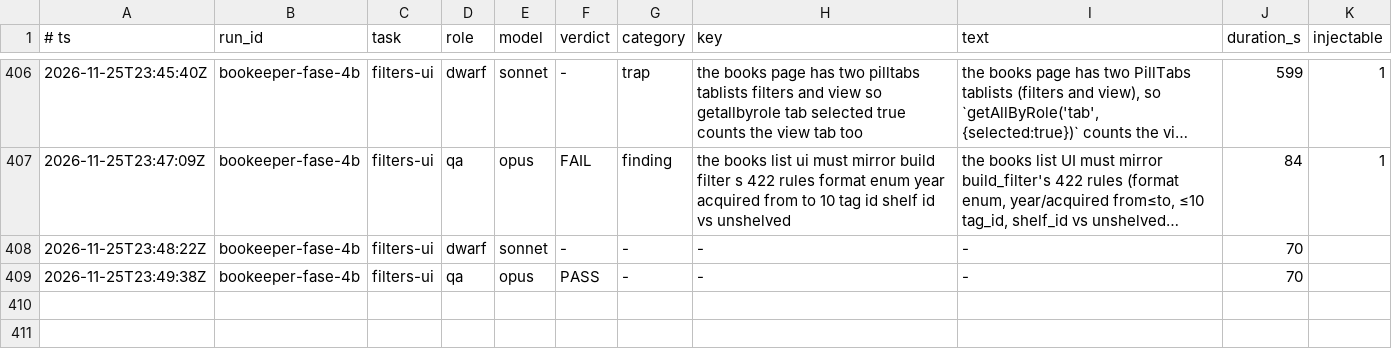
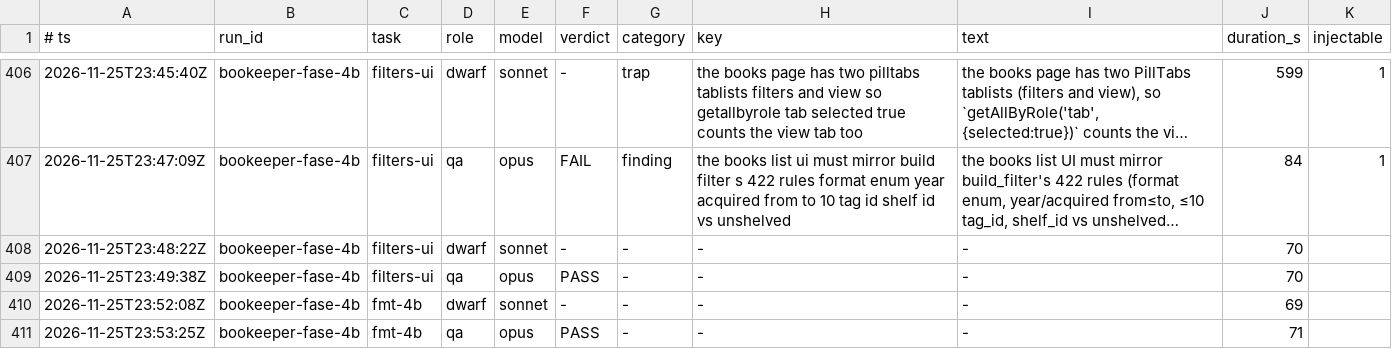
Before and after one commit to Bardugo624/Bookeeper-Neo, a TSV file: .forge/ledger.tsv, drawn as a sheet; only a part is shown, gaps mark what is left out; long unchanged cells end in …; the diff names each change by its address in the sheet, - before the commit and + after, or states it on an @@ line.

```diff
--- a/.forge/ledger.tsv
+++ b/.forge/ledger.tsv
+row 410: 2026-11-25T23:52:08Z | bookeeper-fase-4b | fmt-4b | dwarf | sonnet | - | - | - | - | 69
+row 411: 2026-11-25T23:53:25Z | bookeeper-fase-4b | fmt-4b | qa | opus | PASS | - | - | - | 71
```
Also changed, not shown: docs/forge/fase-4b/tasks.tsv, 2 other files.
